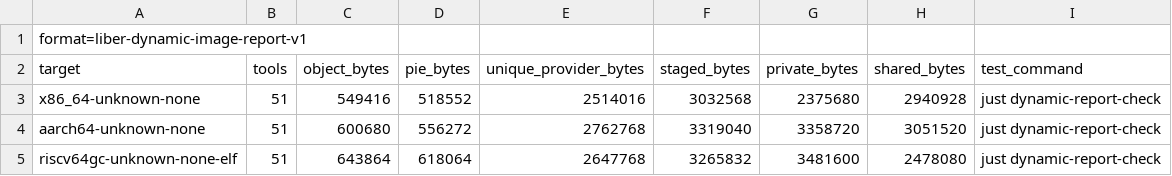
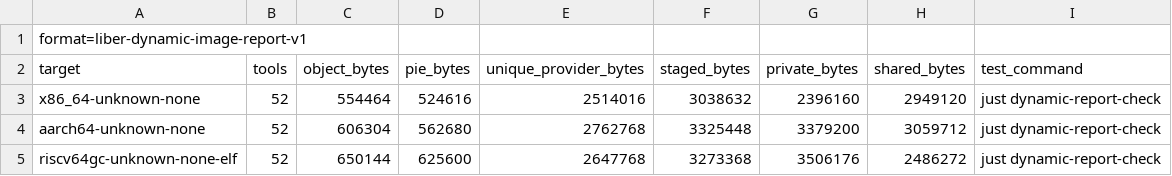
Before and after one commit to libersoft-org/libersystem, a TSV file: docs/DYNAMIC_IMAGE.tsv, drawn as a sheet.

```diff
--- a/docs/DYNAMIC_IMAGE.tsv
+++ b/docs/DYNAMIC_IMAGE.tsv
@@ -2,4 +2,4 @@ format=liber-dynamic-image-report-v1
 target	tools	object_bytes	pie_bytes	unique_provider_bytes	staged_bytes	private_bytes	shared_bytes	test_command
-x86_64-unknown-none	51	549416	518552	2514016	3032568	2375680	2940928	just dynamic-report-check
-aarch64-unknown-none	51	600680	556272	2762768	3319040	3358720	3051520	just dynamic-report-check
-riscv64gc-unknown-none-elf	51	643864	618064	2647768	3265832	3481600	2478080	just dynamic-report-check
+x86_64-unknown-none	52	554464	524616	2514016	3038632	2396160	2949120	just dynamic-report-check
+aarch64-unknown-none	52	606304	562680	2762768	3325448	3379200	3059712	just dynamic-report-check
+riscv64gc-unknown-none-elf	52	650144	625600	2647768	3273368	3506176	2486272	just dynamic-report-check
```
Also changed, not shown: docs/DYNAMIC_EXECUTABLES.tsv, docs/DYNAMIC_WAVES.tsv, 16 other files.
